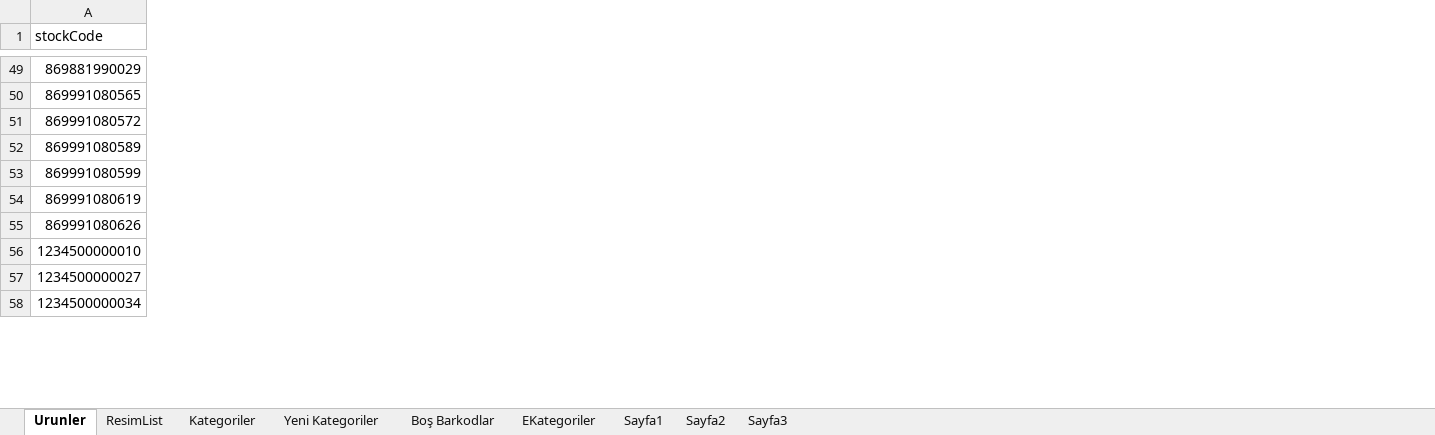
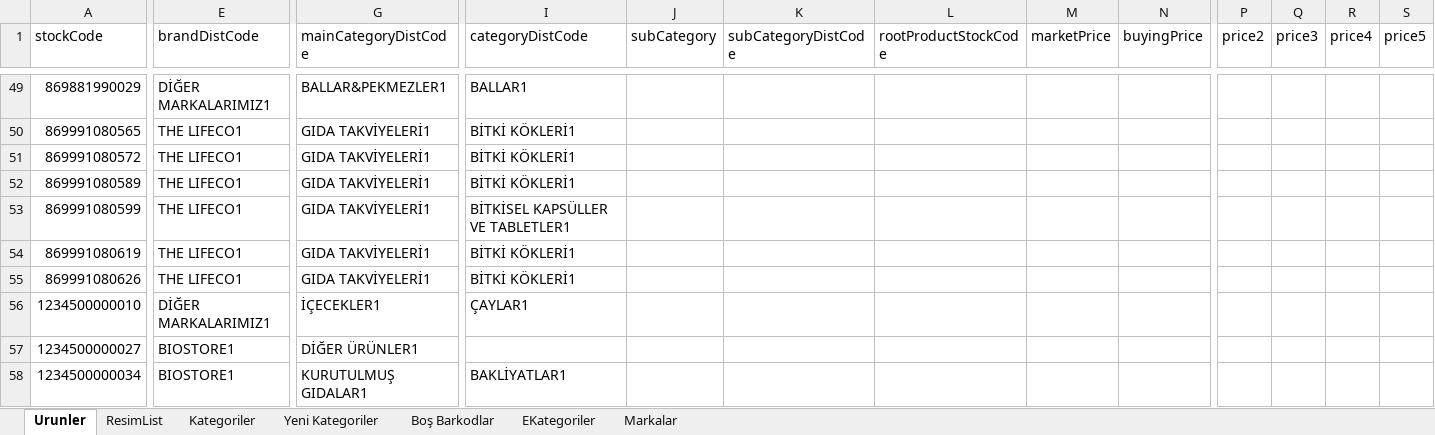
Before and after one commit to EfkanAydin/BioStoreV2, an Excel workbook: UrunBarkodListesi.xlsx, sheet Urunler, drawn as a sheet; only a part is shown, gaps mark what is left out; values as stored, in another font and other column widths than the file's, no cell formats; the diff covers the shown part only; the diff names each change by its address in the sheet, - before the commit and + after, or states it on an @@ line.

```diff
--- a/UrunBarkodListesi.xlsx (sheet Urunler)
+++ b/UrunBarkodListesi.xlsx (sheet Urunler)
-sheet tab: Sayfa2
+sheet tab: Markalar
-sheet tab: Sayfa1
-sheet tab: Sayfa3
@@ column E (brandDistCode) unhidden, rows 49-58: DİĞER MARKALARIMIZ1 | THE LIFECO1 | THE LIFECO1 | THE LIFECO1 | THE LIFECO1 | THE LIFECO1 | THE LIFECO1 | DİĞER MARKALARIMIZ1 | BIOSTORE1 | BIOSTORE1 @@
@@ column G (mainCategoryDistCode) unhidden, rows 49-58: BALLAR&PEKMEZLER1 | GIDA TAKVİYELERİ1 | GIDA TAKVİYELERİ1 | GIDA TAKVİYELERİ1 | GIDA TAKVİYELERİ1 | GIDA TAKVİYELERİ1 | GIDA TAKVİYELERİ1 | İÇECEKLER1 | DİĞER ÜRÜNLER1 | KURUTULMUŞ GIDALAR1 @@
@@ column I (categoryDistCode) unhidden, rows 49-58: BALLAR1 | BİTKİ KÖKLERİ1 | BİTKİ KÖKLERİ1 | BİTKİ KÖKLERİ1 | BİTKİSEL KAPSÜLLER VE TABLETLER1 | BİTKİ KÖKLERİ1 | BİTKİ KÖKLERİ1 | ÇAYLAR1 |  | BAKLİYATLAR1 @@
@@ column J (subCategory) unhidden, empty @@
@@ column K (subCategoryDistCode) unhidden, empty @@
@@ column L (rootProductStockCode) unhidden, empty @@
@@ column M (marketPrice) unhidden, empty @@
@@ column N (buyingPrice) unhidden, empty @@
@@ column P (price2) unhidden, empty @@
@@ column Q (price3) unhidden, empty @@
@@ column R (price4) unhidden, empty @@
@@ column S (price5) unhidden, empty @@
```
Also changed, not shown: 1 added row, 9 added columns and 599 edited cells elsewhere in this sheet, sheet ResimList, cell formats, formulas that keep their value, hidden cells, 33 other files.
